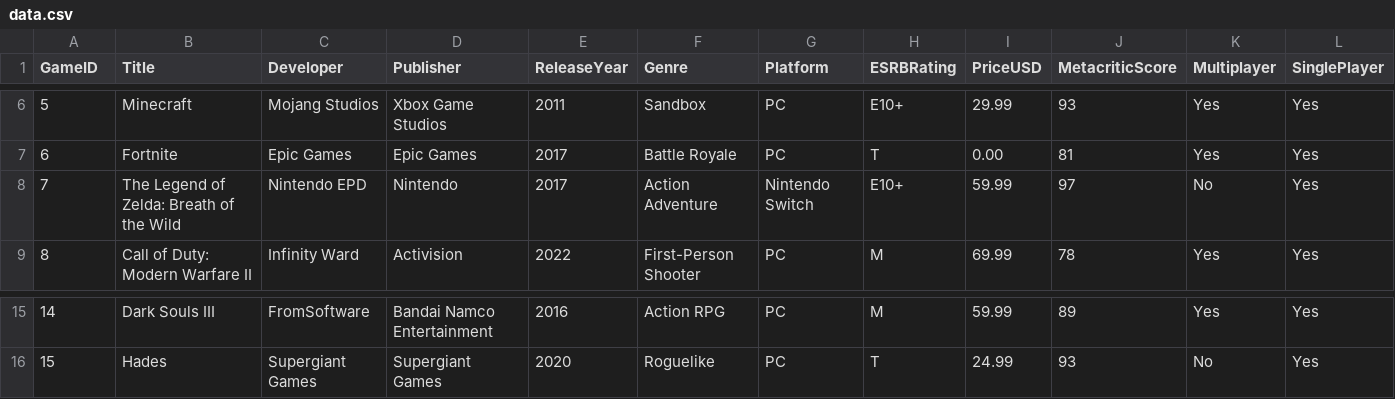
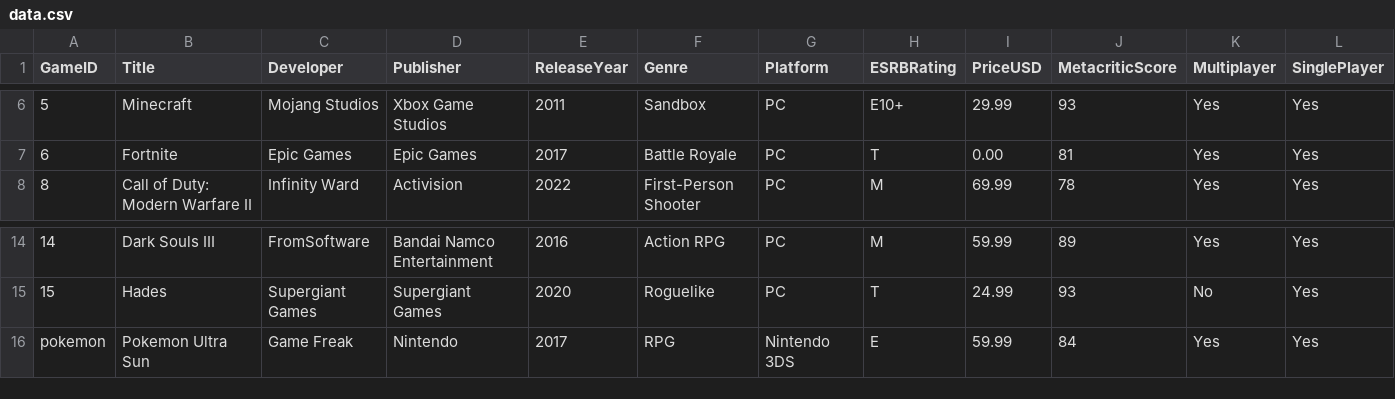
Before and after one commit to YonathanDembOTU/csci-2040u-assignment-games, a CSV file: data.csv, drawn as a sheet; only a part is shown, gaps mark what is left out; removed rows and columns are numbered as before the commit, all else as after; rows hold the shown columns only; the diff names each change by its address in the sheet, - before the commit and + after, or states it on an @@ line.

Commit message:
Updated CSV File to Include Pokemon Entry for Nintendo

```diff
--- a/data.csv
+++ b/data.csv
-row 8: 7 | The Legend of Zelda: Breath of the Wild | Nintendo EPD | Nintendo | 2017 | Action Adventure | Nintendo Switch | E10+ | 59.99 | 97 | No | Yes
+row 16: pokemon | Pokemon Ultra Sun | Game Freak | Nintendo | 2017 | RPG | Nintendo 3DS | E | 59.99 | 84 | Yes | Yes
```
